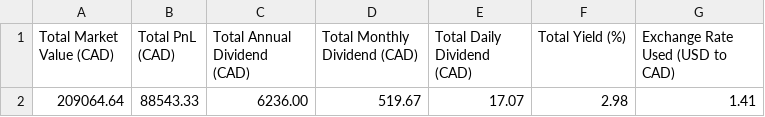
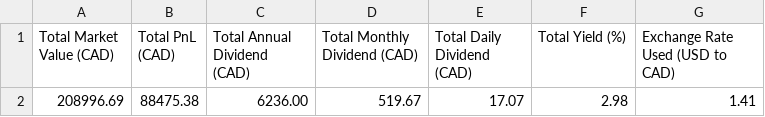
Before and after one commit to NoahCornish/investbrin, a CSV file: overall_summary.csv, drawn as a sheet.

```diff
--- a/overall_summary.csv
+++ b/overall_summary.csv
@@ -1,2 +1,2 @@
 Total Market Value (CAD),Total PnL (CAD),Total Annual Dividend (CAD),Total Monthly Dividend (CAD),Total Daily Dividend (CAD),Total Yield (%),Exchange Rate Used (USD to CAD)
-209064.64,88543.33,6236.00,519.67,17.07,2.98,1.41
+208996.69,88475.38,6236.00,519.67,17.07,2.98,1.41
```
Also changed, not shown: portfolio_report.csv, 2 other files.
